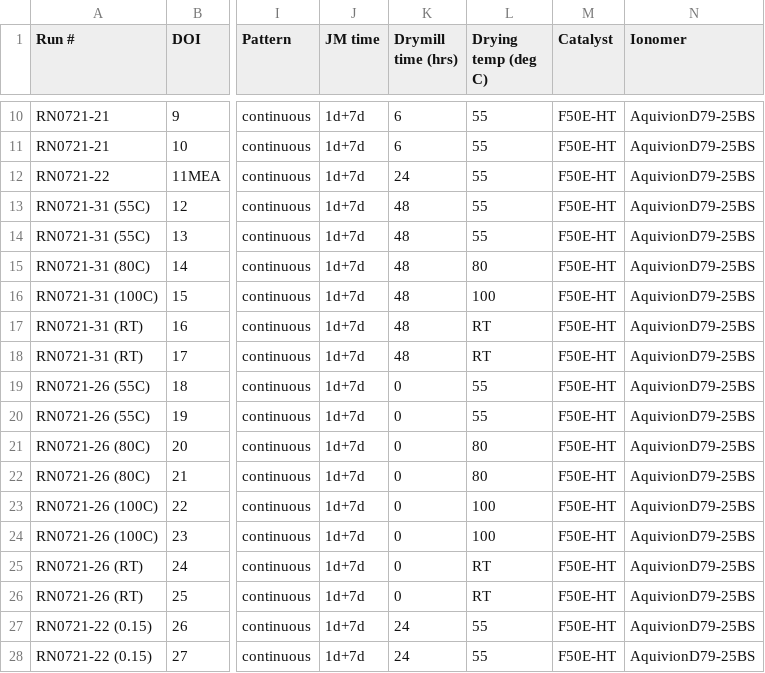
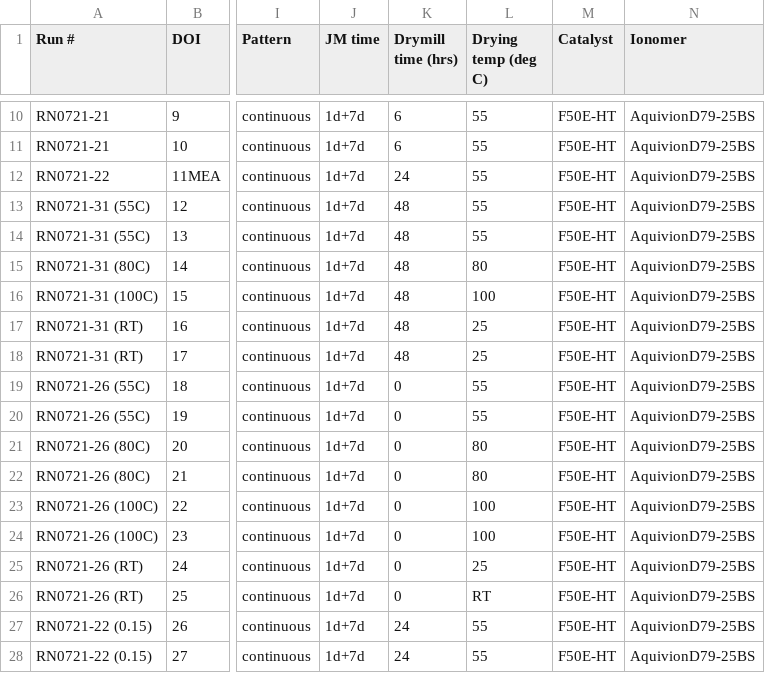
Before and after one commit to IEK-13/MatGraphAI, a CSV file: Mat2DevPlatform/Mat2DevAPI/data/FuelCellFabrication.csv, drawn as a sheet; only a part is shown, gaps mark what is left out; the diff names each change by its address in the sheet, - before the commit and + after, or states it on an @@ line.

```diff
--- a/Mat2DevPlatform/Mat2DevAPI/data/FuelCellFabrication.csv
+++ b/Mat2DevPlatform/Mat2DevAPI/data/FuelCellFabrication.csv
-L17:L18 (Drying temp (deg C)): RT
+L17:L18 (Drying temp (deg C)): 25
-L25 (Drying temp (deg C)): RT
+L25 (Drying temp (deg C)): 25
```
Also changed, not shown: 2 other files.
